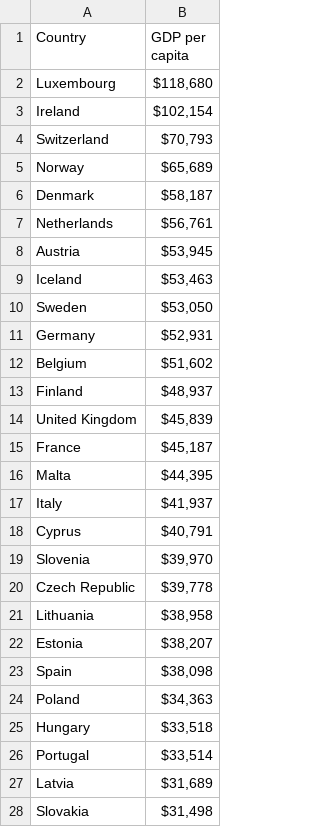
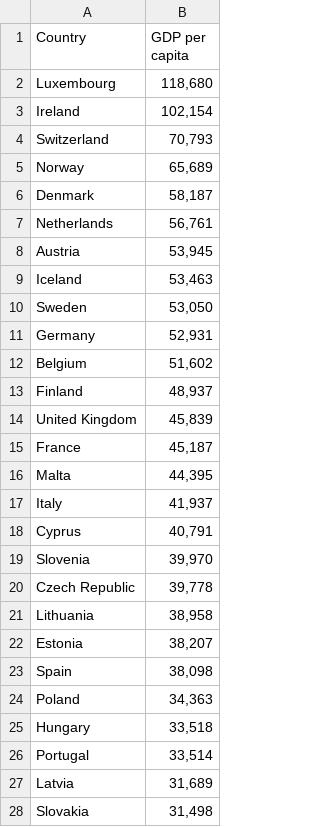
Before and after one commit to AlexMatulay/AlexMatulay.github.io, a CSV file: GDP_per_capita.csv, drawn as a sheet; only a part is shown; the diff covers the shown part only.

Commit message:
Add files via upload

```diff
--- a/GDP_per_capita.csv
+++ b/GDP_per_capita.csv
@@ -1,28 +1,28 @@
 Country,GDP per capita
-Luxembourg,"$118,680"
-Ireland,"$102,154"
-Switzerland,"$70,793"
-Norway,"$65,689"
-Denmark,"$58,187"
-Netherlands,"$56,761"
-Austria,"$53,945"
-Iceland,"$53,463"
-Sweden,"$53,050"
-Germany,"$52,931"
-Belgium,"$51,602"
-Finland,"$48,937"
-United Kingdom,"$45,839"
-France,"$45,187"
-Malta,"$44,395"
-Italy,"$41,937"
-Cyprus,"$40,791"
-Slovenia,"$39,970"
-Czech Republic,"$39,778"
-Lithuania,"$38,958"
-Estonia,"$38,207"
-Spain,"$38,098"
-Poland,"$34,363"
-Hungary,"$33,518"
-Portugal,"$33,514"
-Latvia,"$31,689"
-Slovakia,"$31,498"
+Luxembourg,"118,680"
+Ireland,"102,154"
+Switzerland,"70,793"
+Norway,"65,689"
+Denmark,"58,187"
+Netherlands,"56,761"
+Austria,"53,945"
+Iceland,"53,463"
+Sweden,"53,050"
+Germany,"52,931"
+Belgium,"51,602"
+Finland,"48,937"
+United Kingdom,"45,839"
+France,"45,187"
+Malta,"44,395"
+Italy,"41,937"
+Cyprus,"40,791"
+Slovenia,"39,970"
+Czech Republic,"39,778"
+Lithuania,"38,958"
+Estonia,"38,207"
+Spain,"38,098"
+Poland,"34,363"
+Hungary,"33,518"
+Portugal,"33,514"
+Latvia,"31,689"
+Slovakia,"31,498"
```
Also changed, not shown: 15 edited cells elsewhere in this file.
